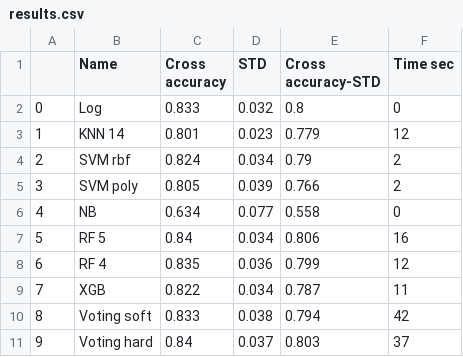
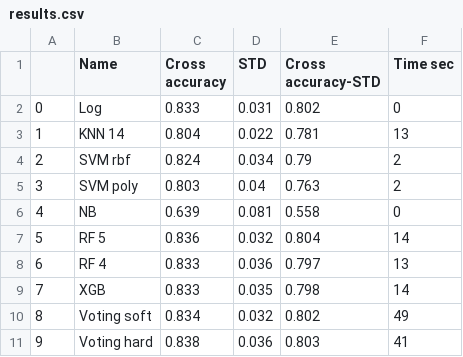
Before and after one commit to yoni2k/ml-kaggle-challenges, a CSV file: titanic/output/results.csv, drawn as a sheet.

Commit message:
Adding clear feature importance for as many classifiers as possible Adding random state 50 to compare every time the same thing.  Important to try things with different random states

```diff
--- a/titanic/output/results.csv
+++ b/titanic/output/results.csv
@@ -1,11 +1,11 @@
 ,Name,Cross accuracy,STD,Cross accuracy-STD,Time sec
-0,Log,0.833,0.032,0.8,0
-1,KNN 14,0.801,0.023,0.779,12
+0,Log,0.833,0.031,0.802,0
+1,KNN 14,0.804,0.022,0.781,13
 2,SVM rbf,0.824,0.034,0.79,2
-3,SVM poly,0.805,0.039,0.766,2
-4,NB,0.634,0.077,0.558,0
-5,RF 5,0.84,0.034,0.806,16
-6,RF 4,0.835,0.036,0.799,12
-7,XGB,0.822,0.034,0.787,11
-8,Voting soft,0.833,0.038,0.794,42
-9,Voting hard,0.84,0.037,0.803,37
+3,SVM poly,0.803,0.04,0.763,2
+4,NB,0.639,0.081,0.558,0
+5,RF 5,0.836,0.032,0.804,14
+6,RF 4,0.833,0.036,0.797,13
+7,XGB,0.833,0.035,0.798,14
+8,Voting soft,0.834,0.032,0.802,49
+9,Voting hard,0.838,0.036,0.803,41
```
Also changed, not shown: 2 other files.
